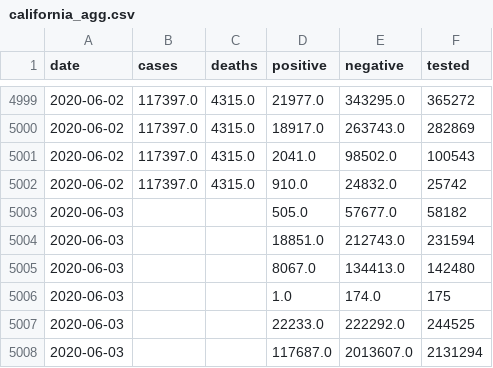
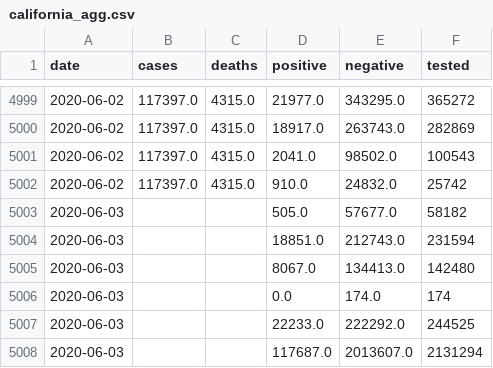
Before and after one commit to klintkanopka/COVID-19, a CSV file: data/california_agg.csv, drawn as a sheet; only a part is shown, gaps mark what is left out.

Commit message:
update data on Thu  4 Jun 00:00:01 PDT 2020

```diff
--- a/data/california_agg.csv
+++ b/data/california_agg.csv
@@ -5005,3 +5005,3 @@ date,cases,deaths,positive,negative,tested
 2020-06-03,,,8067.0,134413.0,142480
-2020-06-03,,,1.0,174.0,175
+2020-06-03,,,0.0,174.0,174
 2020-06-03,,,22233.0,222292.0,244525
```
